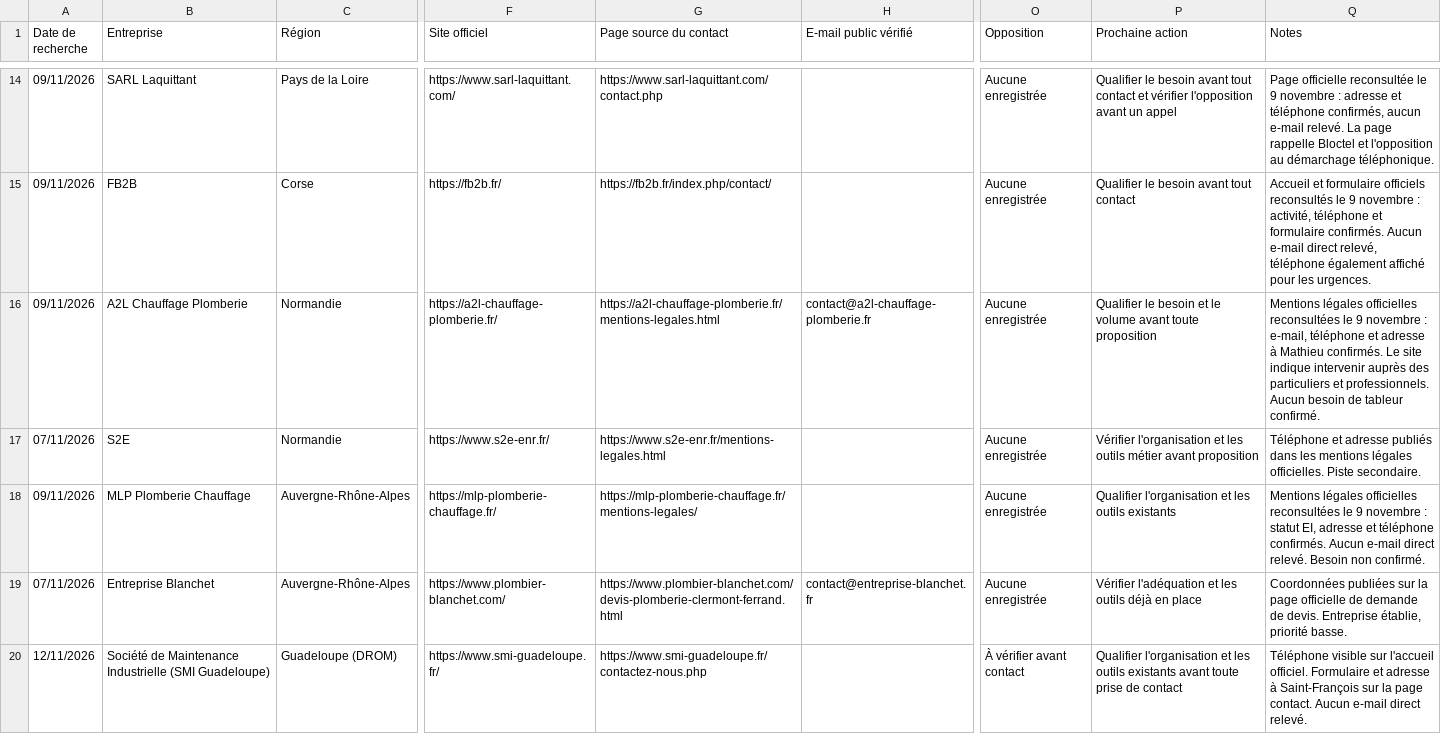
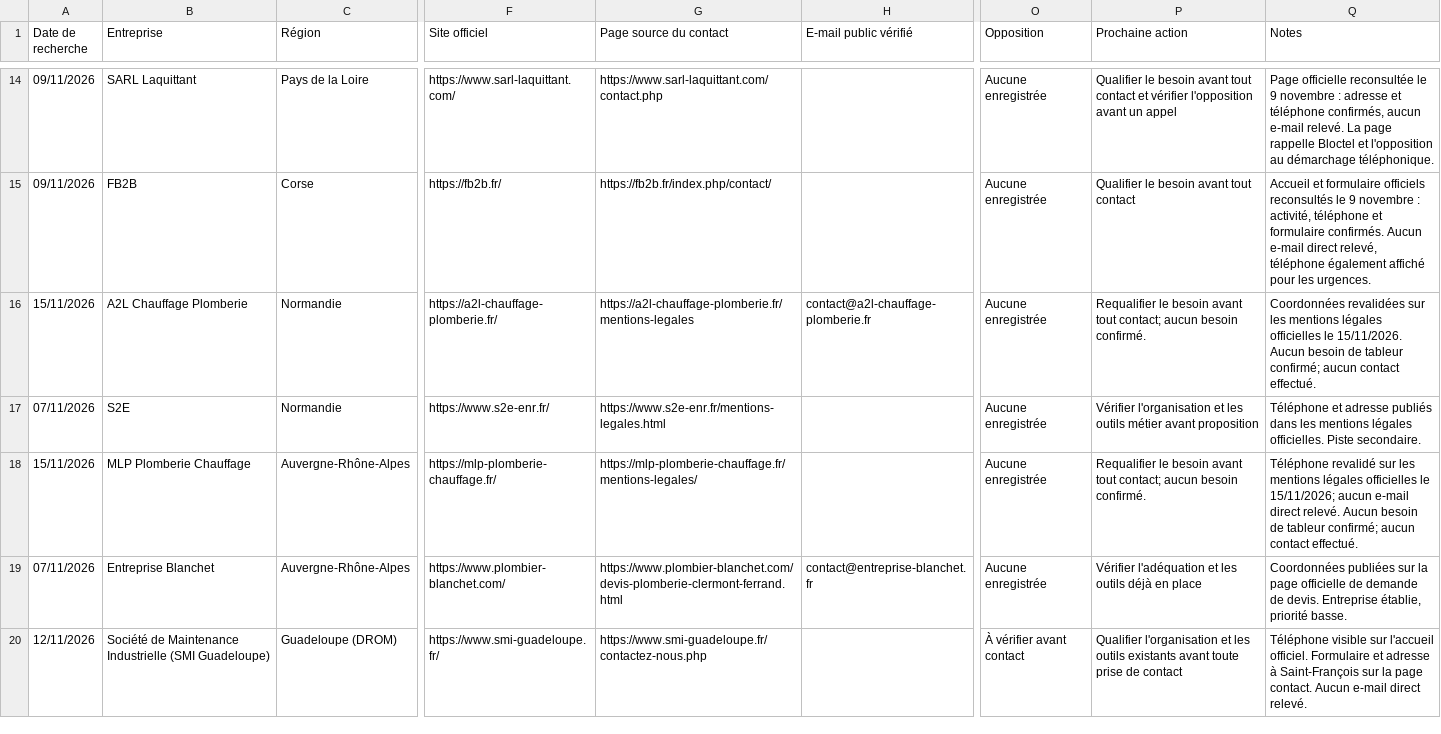
Before and after one commit to Tabandfiles/tableaux-et-methodes, a CSV file: suivi-prospection.csv, drawn as a sheet; only a part is shown, gaps mark what is left out; the diff covers the shown part only; the diff names each change by its address in the sheet, - before the commit and + after, or states it on an @@ line.

Commit message:
Mettre à jour cinq sources professionnelles revalidées le 15 novembre

```diff
--- a/suivi-prospection.csv
+++ b/suivi-prospection.csv
-A16 (Date de recherche): 09/11/2026
+A16 (Date de recherche): 15/11/2026
-G16 (Page source du contact): https://a2l-chauffage-plomberie.fr/mentions-legales.html
+G16 (Page source du contact): https://a2l-chauffage-plomberie.fr/mentions-legales
-P16 (Prochaine action): Qualifier le besoin et le volume avant toute proposition
+P16 (Prochaine action): Requalifier le besoin avant tout contact; aucun besoin confirmé.
-Q16 (Notes): Mentions légales officielles reconsultées le 9 novembre : e-mail, téléphone et adresse à Mathieu confirmés. Le site indique intervenir auprès des particuliers et professionnels. Aucun besoin de tableur confirmé.
+Q16 (Notes): Coordonnées revalidées sur les mentions légales officielles le 15/11/2026. Aucun besoin de tableur confirmé; aucun contact effectué.
-A18 (Date de recherche): 09/11/2026
+A18 (Date de recherche): 15/11/2026
-P18 (Prochaine action): Qualifier l'organisation et les outils existants
+P18 (Prochaine action): Requalifier le besoin avant tout contact; aucun besoin confirmé.
-Q18 (Notes): Mentions légales officielles reconsultées le 9 novembre : statut EI, adresse et téléphone confirmés. Aucun e-mail direct relevé. Besoin non confirmé.
+Q18 (Notes): Téléphone revalidé sur les mentions légales officielles le 15/11/2026; aucun e-mail direct relevé. Aucun besoin de tableur confirmé; aucun contact effectué.
```
Also changed, not shown: 9 edited cells elsewhere in this file.
